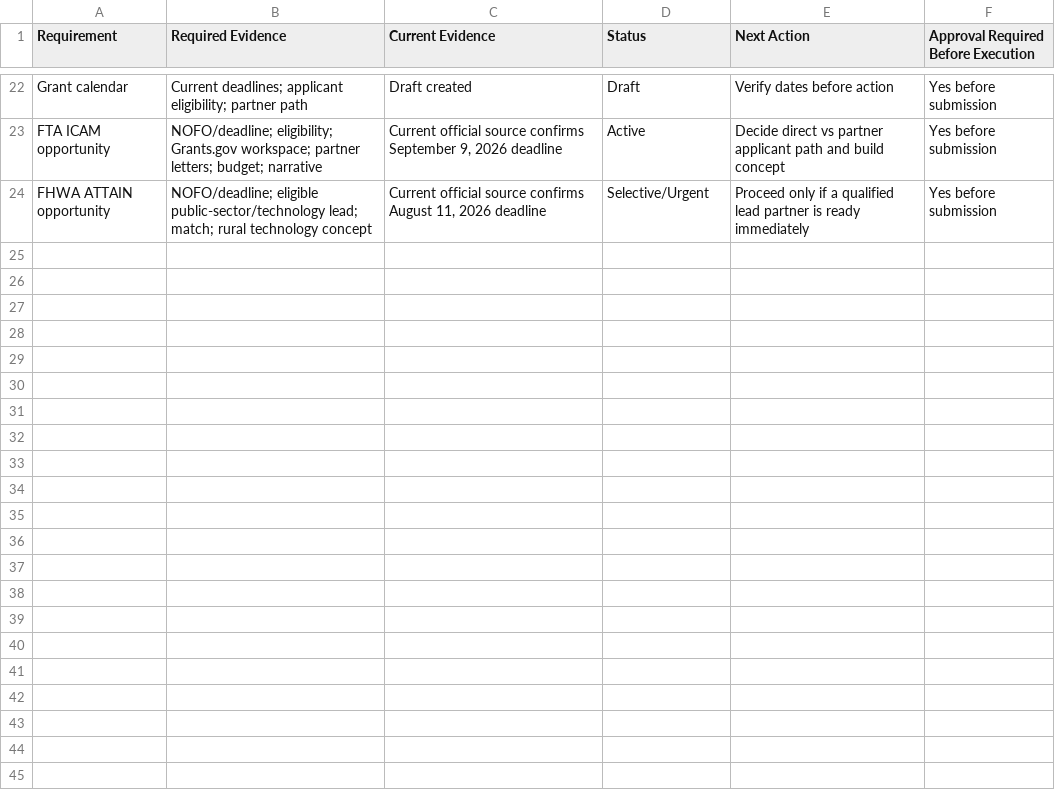
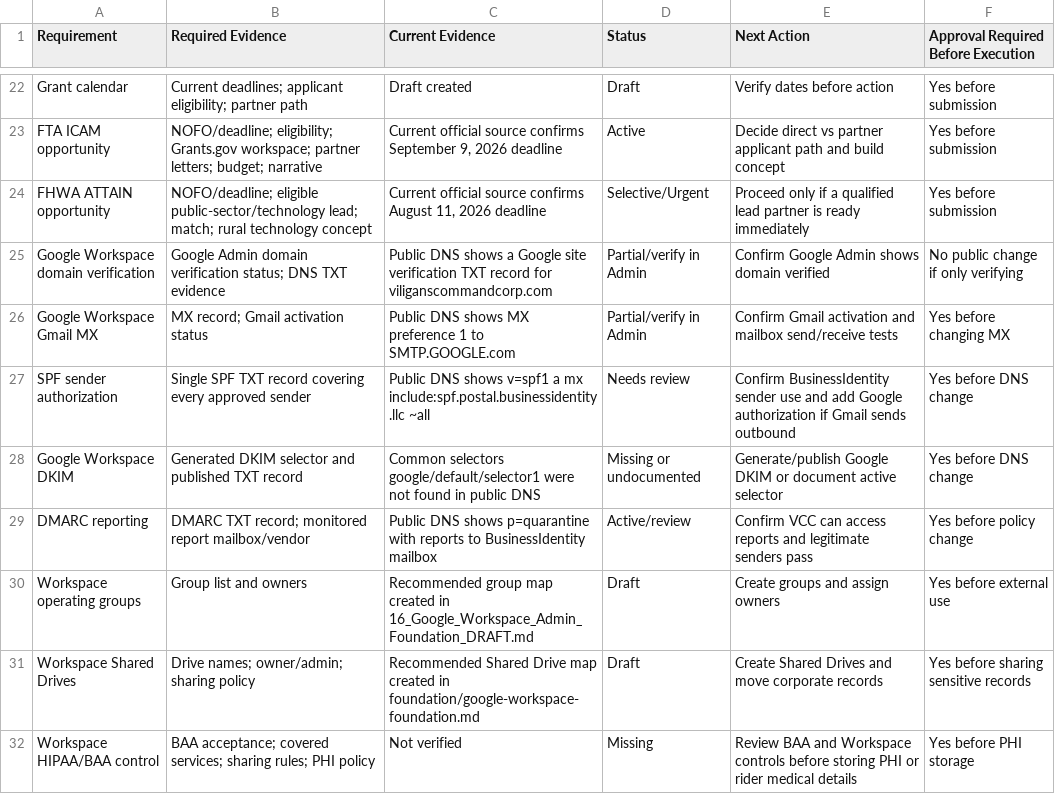
Before and after one commit to DOCS-8404-LOGISTICS-NEMT/VCC, a CSV file: foundation/launch_package/11_Evidence_Register.csv, drawn as a sheet; only a part is shown, gaps mark what is left out.

Commit message:
Add Google Workspace operating foundation

```diff
--- a/foundation/launch_package/11_Evidence_Register.csv
+++ b/foundation/launch_package/11_Evidence_Register.csv
@@ -24 +24,9 @@ FTA ICAM opportunity,"NOFO/deadline; eligibility; Grants.gov workspace; partner
 FHWA ATTAIN opportunity,"NOFO/deadline; eligible public-sector/technology lead; match; rural technology concept","Current official source confirms August 11, 2026 deadline",Selective/Urgent,"Proceed only if a qualified lead partner is ready immediately",Yes before submission
+Google Workspace domain verification,"Google Admin domain verification status; DNS TXT evidence","Public DNS shows a Google site verification TXT record for viliganscommandcorp.com",Partial/verify in Admin,"Confirm Google Admin shows domain verified",No public change if only verifying
+Google Workspace Gmail MX,"MX record; Gmail activation status","Public DNS shows MX preference 1 to SMTP.GOOGLE.com",Partial/verify in Admin,"Confirm Gmail activation and mailbox send/receive tests",Yes before changing MX
+SPF sender authorization,"Single SPF TXT record covering every approved sender","Public DNS shows v=spf1 a mx include:spf.postal.businessidentity.llc ~all",Needs review,"Confirm BusinessIdentity sender use and add Google authorization if Gmail sends outbound",Yes before DNS change
+Google Workspace DKIM,"Generated DKIM selector and published TXT record","Common selectors google/default/selector1 were not found in public DNS",Missing or undocumented,"Generate/publish Google DKIM or document active selector",Yes before DNS change
+DMARC reporting,"DMARC TXT record; monitored report mailbox/vendor","Public DNS shows p=quarantine with reports to BusinessIdentity mailbox",Active/review,"Confirm VCC can access reports and legitimate senders pass",Yes before policy change
+Workspace operating groups,"Group list and owners","Recommended group map created in 16_Google_Workspace_Admin_Foundation_DRAFT.md",Draft,"Create groups and assign owners",Yes before external use
+Workspace Shared Drives,"Drive names; owner/admin; sharing policy","Recommended Shared Drive map created in foundation/google-workspace-foundation.md",Draft,"Create Shared Drives and move corporate records",Yes before sharing sensitive records
+Workspace HIPAA/BAA control,"BAA acceptance; covered services; sharing rules; PHI policy","Not verified",Missing,"Review BAA and Workspace controls before storing PHI or rider medical details",Yes before PHI storage
```
Also changed, not shown: 10 other files.
